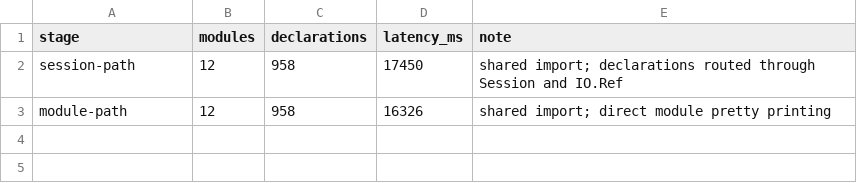
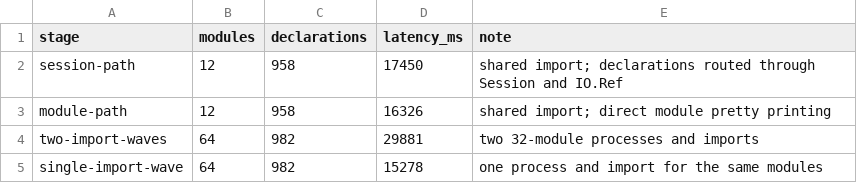
Before and after one commit to pelicanhere/LeanReach, a CSV file: Benchmarks/pp_history.csv, drawn as a sheet.

```diff
--- a/Benchmarks/pp_history.csv
+++ b/Benchmarks/pp_history.csv
@@ -3 +3,3 @@ session-path,12,958,17450,shared import; declarations routed through Session and
 module-path,12,958,16326,shared import; direct module pretty printing
+two-import-waves,64,982,29881,two 32-module processes and imports
+single-import-wave,64,982,15278,one process and import for the same modules
```
Also changed, not shown: 3 other files.
